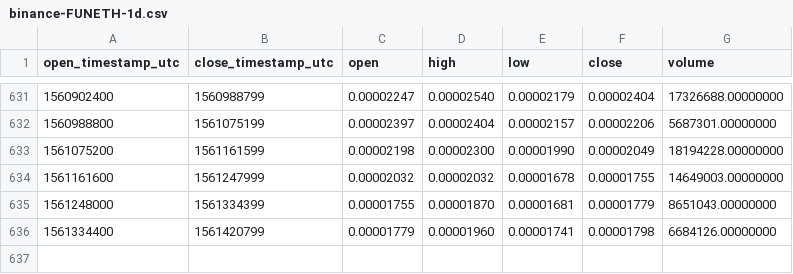
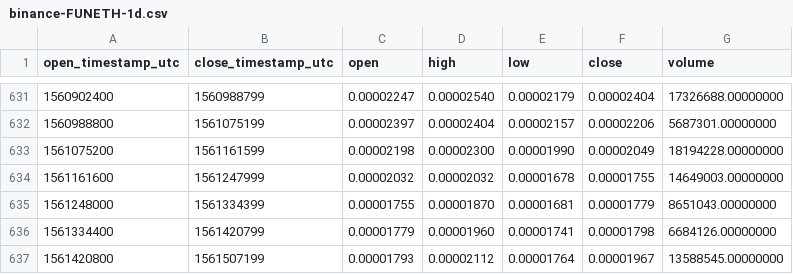
Before and after one commit to cryptobigbro/binance-FUNETH, a CSV file: binance-FUNETH-1d.csv, drawn as a sheet; only a part is shown, gaps mark what is left out.

Commit message:
Update OHLCV data.

```diff
--- a/binance-FUNETH-1d.csv
+++ b/binance-FUNETH-1d.csv
@@ -636 +636,2 @@ open_timestamp_utc,close_timestamp_utc,open,high,low,close,volume
 1561334400,1561420799,0.00001779,0.00001960,0.00001741,0.00001798,6684126.00000000
+1561420800,1561507199,0.00001793,0.00002112,0.00001764,0.00001967,13588545.00000000
```
Also changed, not shown: 1 other file.
